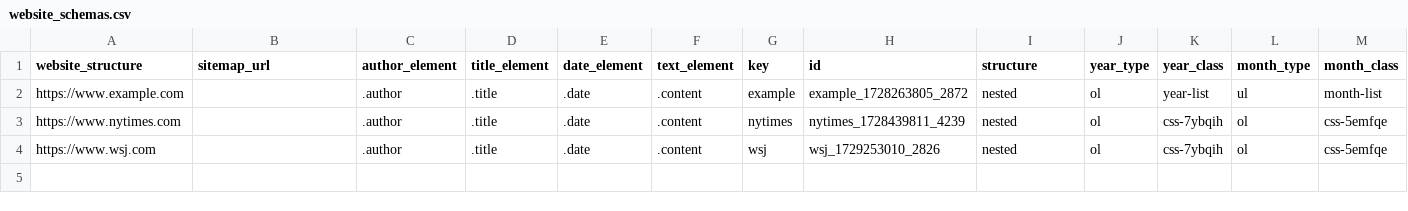
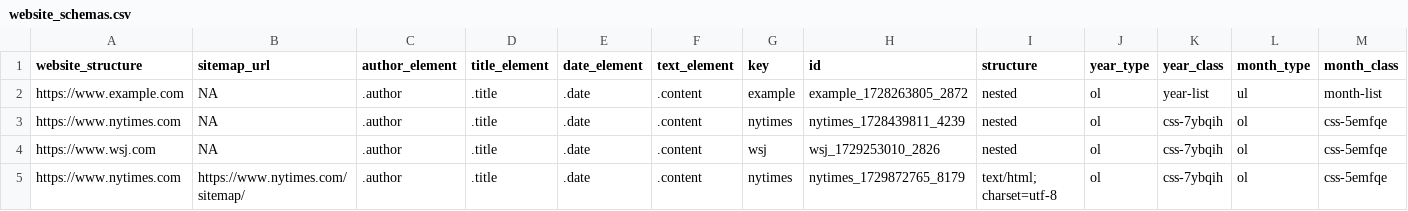
Before and after one commit to theial-remains/articleharvestr, a CSV file: inst/extdata/website_schemas.csv, drawn as a sheet; only a part is shown; rows hold the shown columns only; the diff names each change by its address in the sheet, - before the commit and + after, or states it on an @@ line.

```diff
--- a/inst/extdata/website_schemas.csv
+++ b/inst/extdata/website_schemas.csv
-B2:B4 (sitemap_url): (empty)
+B2:B4 (sitemap_url): NA
+row 5: https://www.nytimes.com | https://www.nytimes.com/sitemap/ | .author | .title | .date | .content | nytimes | nytimes_1729872765_8179 | text/html; charset=utf-8 | ol | css-7ybqih | ol | css-5emfqe
```
Also changed, not shown: 1 other file.
